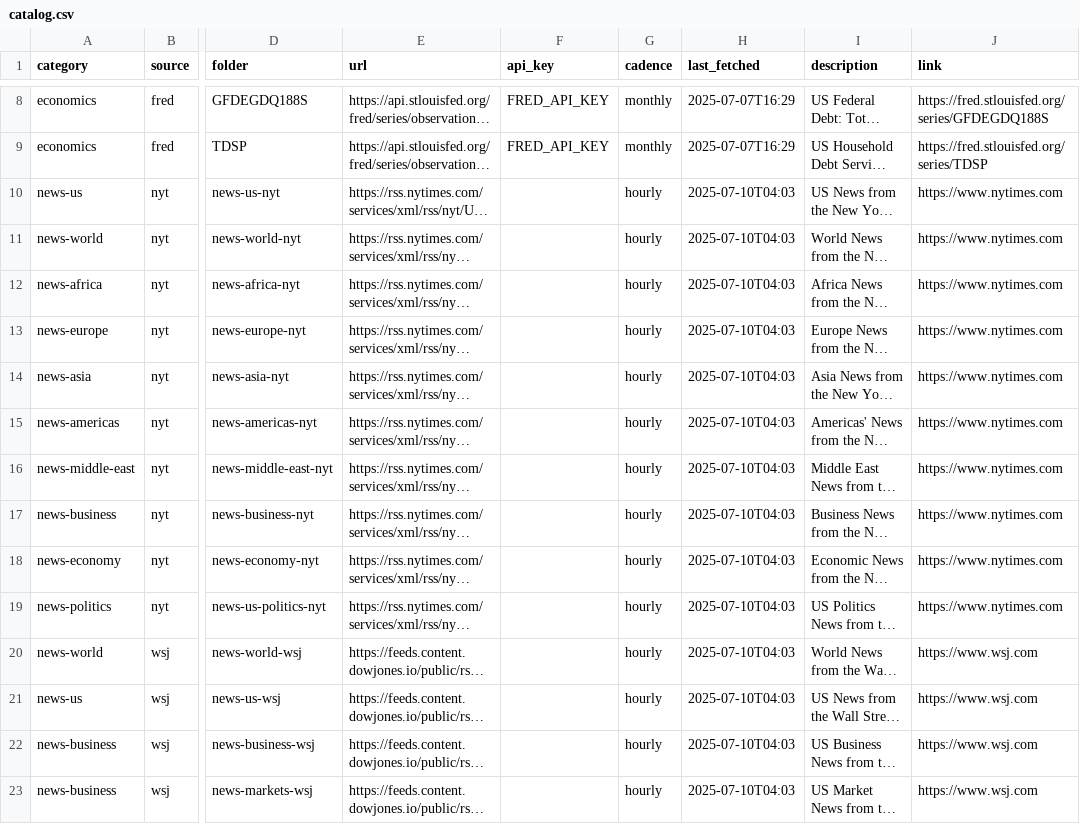
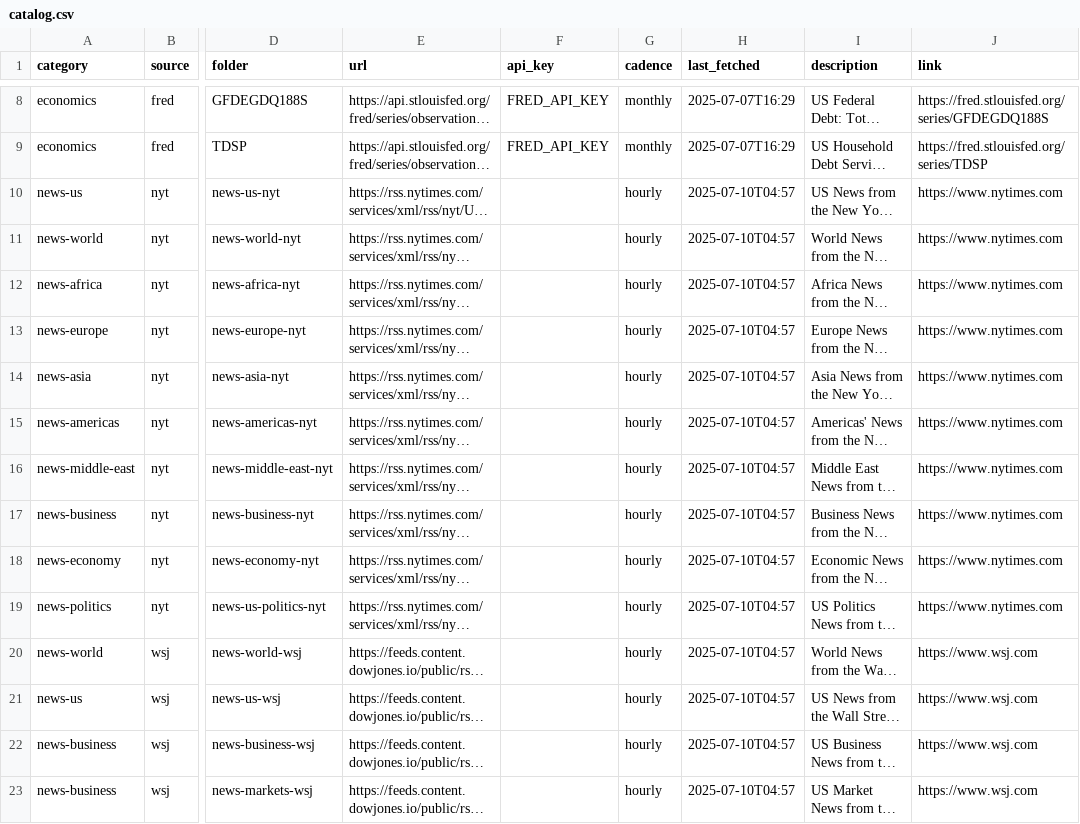
Before and after one commit to ritualage/Analysis, a CSV file: data/catalog.csv, drawn as a sheet; only a part is shown, gaps mark what is left out; long unchanged cells end in …; the diff covers the shown part only; the diff names each change by its address in the sheet, - before the commit and + after, or states it on an @@ line.

```diff
--- a/data/catalog.csv
+++ b/data/catalog.csv
-H10:H23 (last_fetched): 2025-07-10T04:03
+H10:H23 (last_fetched): 2025-07-10T04:57
```
Also changed, not shown: 36 edited cells elsewhere in this file, 58 other files.
